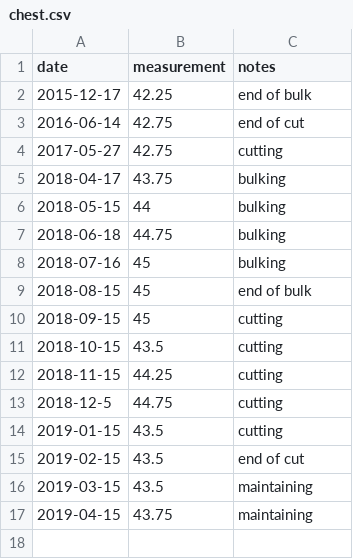
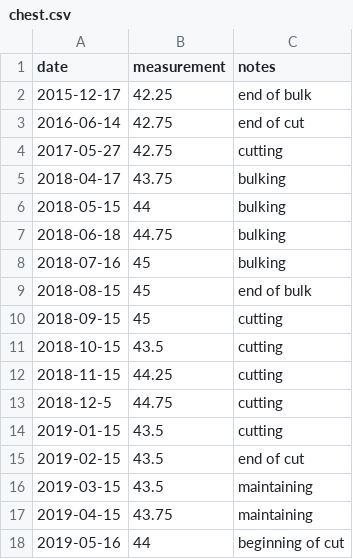
Before and after one commit to chris30269/body-stats, a CSV file: measurements/chest.csv, drawn as a sheet; the diff names each change by its address in the sheet, - before the commit and + after, or states it on an @@ line.

```diff
--- a/measurements/chest.csv
+++ b/measurements/chest.csv
+row 18: 2019-05-16 | 44 | beginning of cut
```
Also changed, not shown: measurements/arms.csv, measurements/calves.csv, 8 other files.
